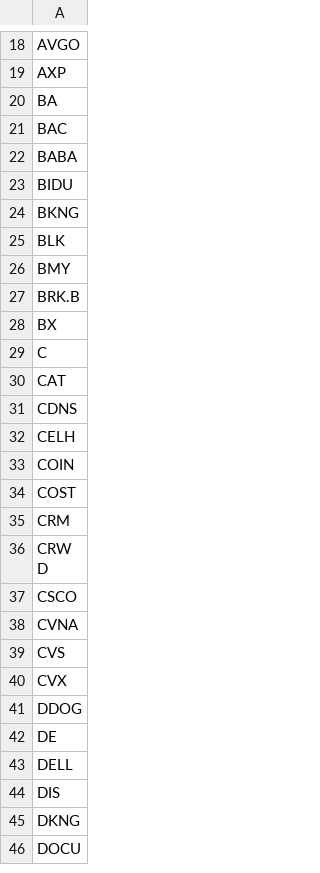
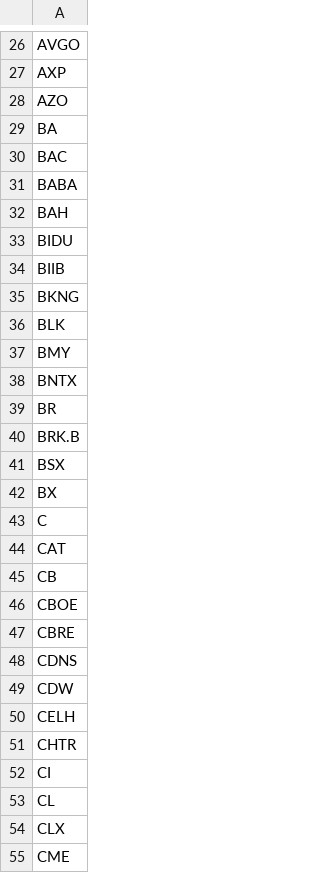
Before and after one commit to xmarin/options-agent, a CSV file: data/tickers.csv, drawn as a sheet; only a part is shown, gaps mark what is left out; the shorter side is filled out with more unchanged rows; the diff covers the shown part only; the diff names each change by its address in the sheet, - before the commit and + after, or states it on an @@ line.

```diff
--- a/data/tickers.csv
+++ b/data/tickers.csv
+row 28: AZO
+row 32: BAH
+row 34: BIIB
+row 38: BNTX
+row 39: BR
+row 41: BSX
+row 45: CB
+row 46: CBOE
+row 47: CBRE
+row 49: CDW
+row 51: CHTR
+row 52: CI
+row 53: CL
+row 54: CLX
+row 55: CME
```
Also changed, not shown: 141 added rows and 1 edited cell elsewhere in this file, 7 other files.
